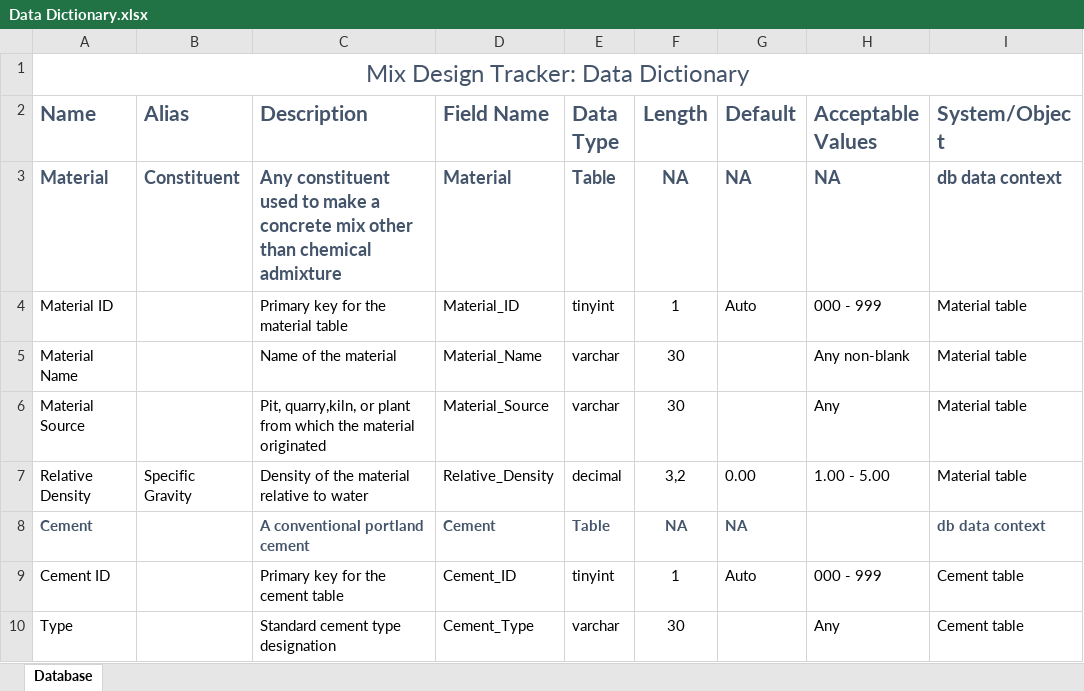
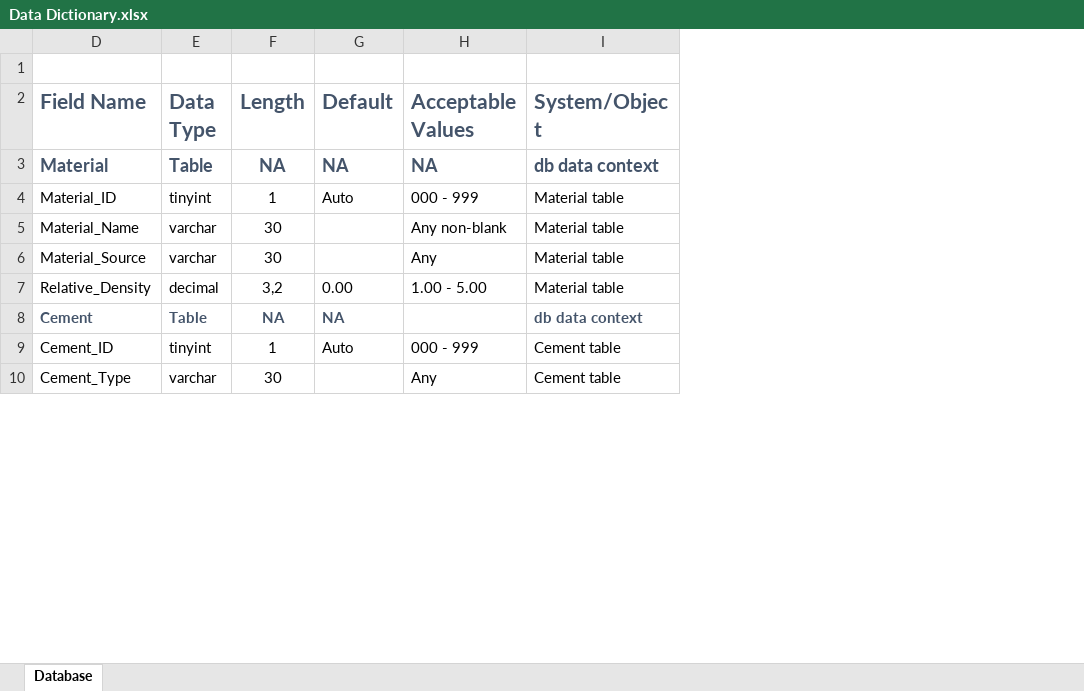
Before and after one commit to dustininkster/Concrete-Mix-Design-Tracker, an Excel workbook: Data Dictionary.xlsx, sheet Database, drawn as a sheet; only a part is shown; values as stored, in another font and other column widths than the file's, no borders; the diff names each change by its address in the sheet, - before the commit and + after, or states it on an @@ line.

Commit message:
All database created

```diff
--- a/Data Dictionary.xlsx (sheet Database)
+++ b/Data Dictionary.xlsx (sheet Database)
@@ column A (Name) hidden, row 1: Mix Design Tracker: Data Dictionary; rows 3-10: Material | Material ID | Material Name | Material Source | Relative Density | Cement | Cement ID | Type @@
@@ column B (Alias) hidden, rows 3-7: Constituent |  |  |  | Specific Gravity @@
@@ column C (Description) hidden, rows 3-10: Any constituent used to make a concrete mix other than chemical admixture | Primary key for the material table | Name of the material | Pit, quarry,kiln, or plant from which the material originated | Density of the material relative to water | A conventional portland cement | Primary key for the cement table | Standard cement type designation @@
```
Also changed, not shown: 5 other files.
